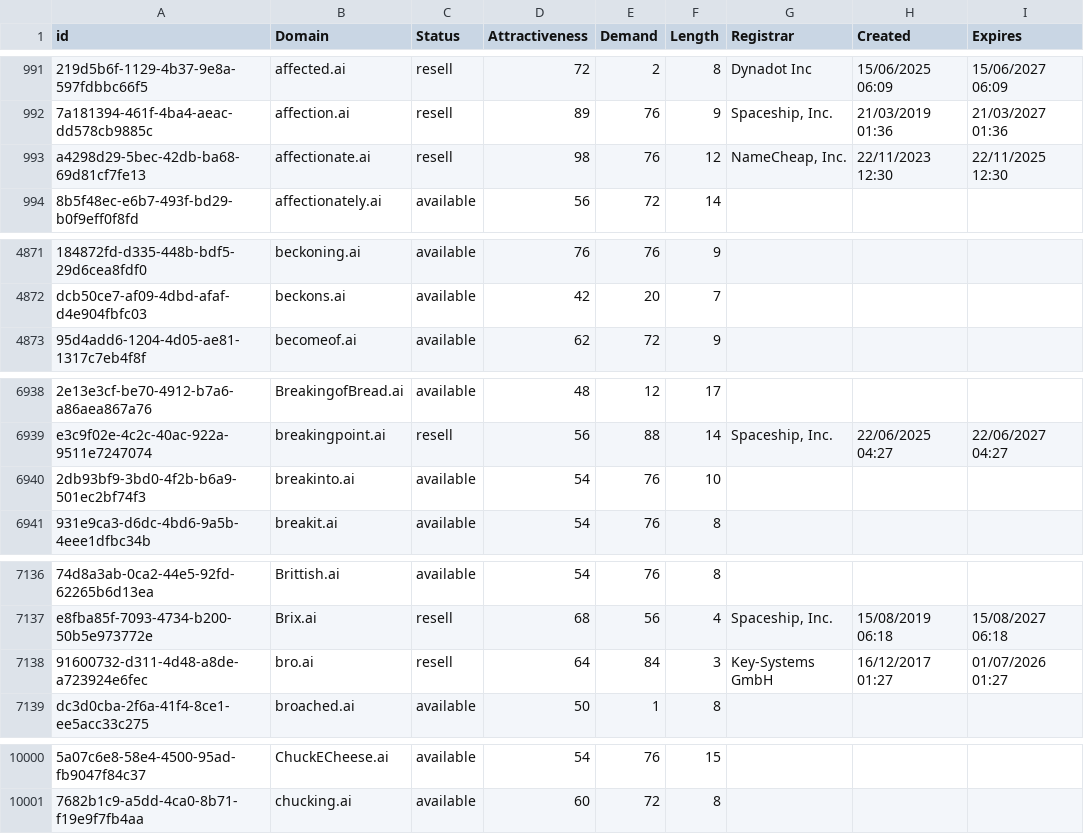
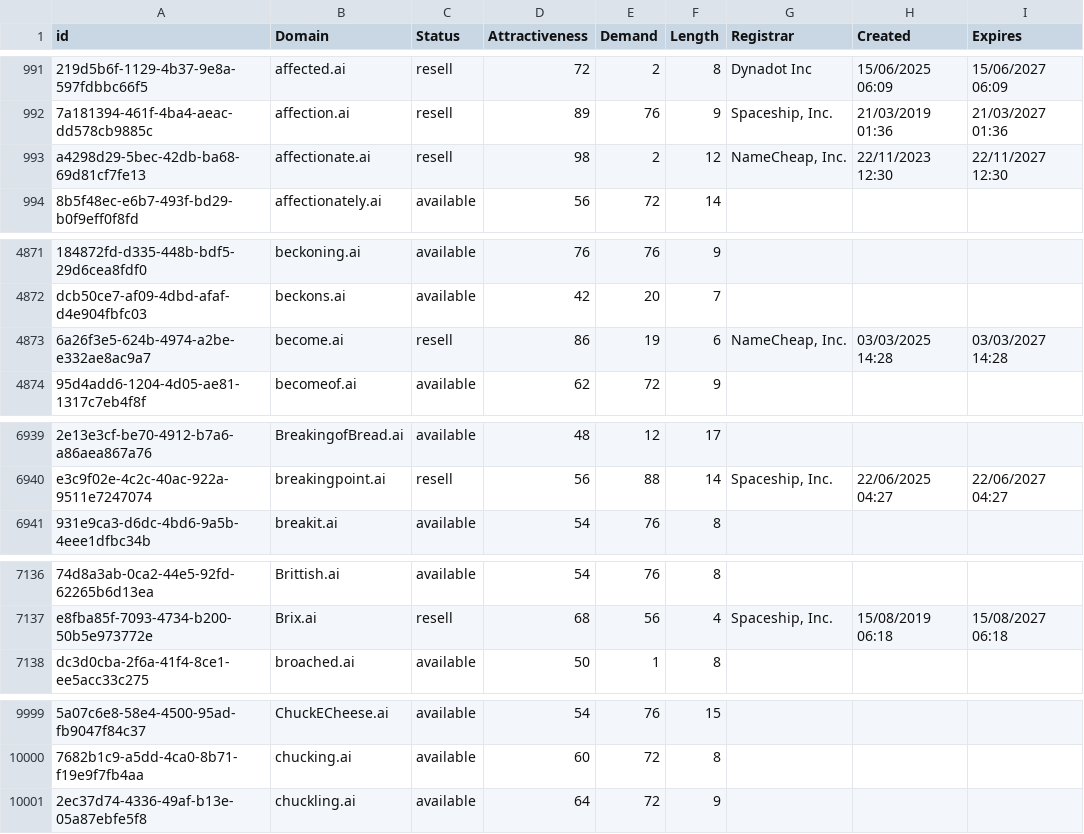
Before and after one commit to UniqueDomains/ai-oneword-domains, a CSV file: ai.csv, drawn as a sheet; only a part is shown, gaps mark what is left out; removed rows and columns are numbered as before the commit, all else as after; the diff covers the shown part only; the diff names each change by its address in the sheet, - before the commit and + after, or states it on an @@ line.

Commit message:
Domains update

```diff
--- a/ai.csv
+++ b/ai.csv
-E993 (Demand): 76
+E993 (Demand): 2
-I993 (Expires): 22/11/2025 12:30
+I993 (Expires): 22/11/2027 12:30
+row 4873: 6a26f3e5-624b-4974-a2be-e332ae8ac9a7 | become.ai | resell | 86 | 19 | 6 | NameCheap, Inc. | 03/03/2025 14:28 | 03/03/2027 14:28
-row 6940: 2db93bf9-3bd0-4f2b-b6a9-501ec2bf74f3 | breakinto.ai | available | 54 | 76 | 10
-row 7138: 91600732-d311-4d48-a8de-a723924e6fec | bro.ai | resell | 64 | 84 | 3 | Key-Systems GmbH | 16/12/2017 01:27 | 01/07/2026 01:27
+row 10001: 2ec37d74-4336-49af-b13e-05a87ebfe5f8 | chuckling.ai | available | 64 | 72 | 9
```
Also changed, not shown: 30 edited cells elsewhere in this file, 2 other files.
